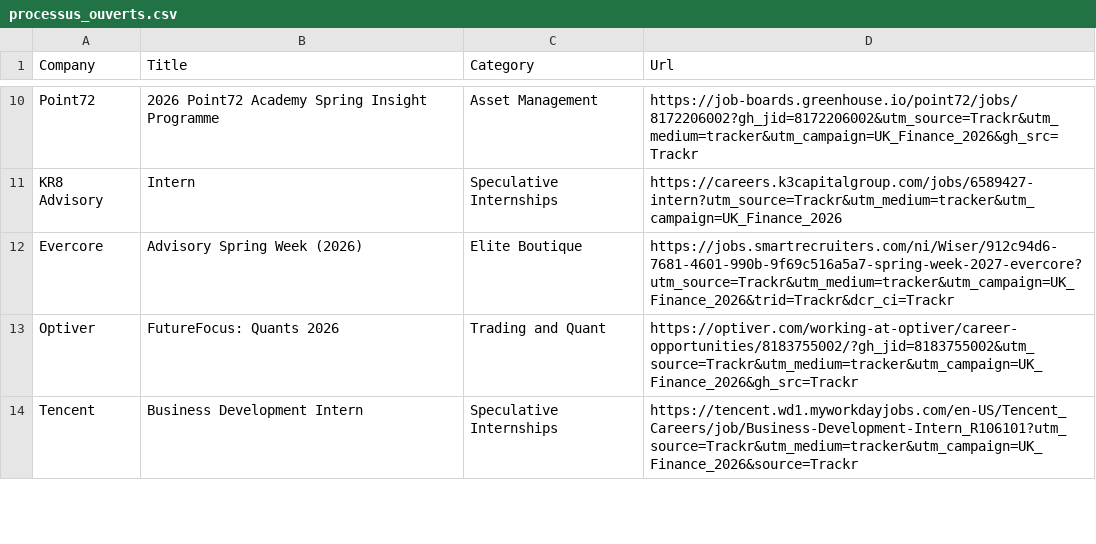
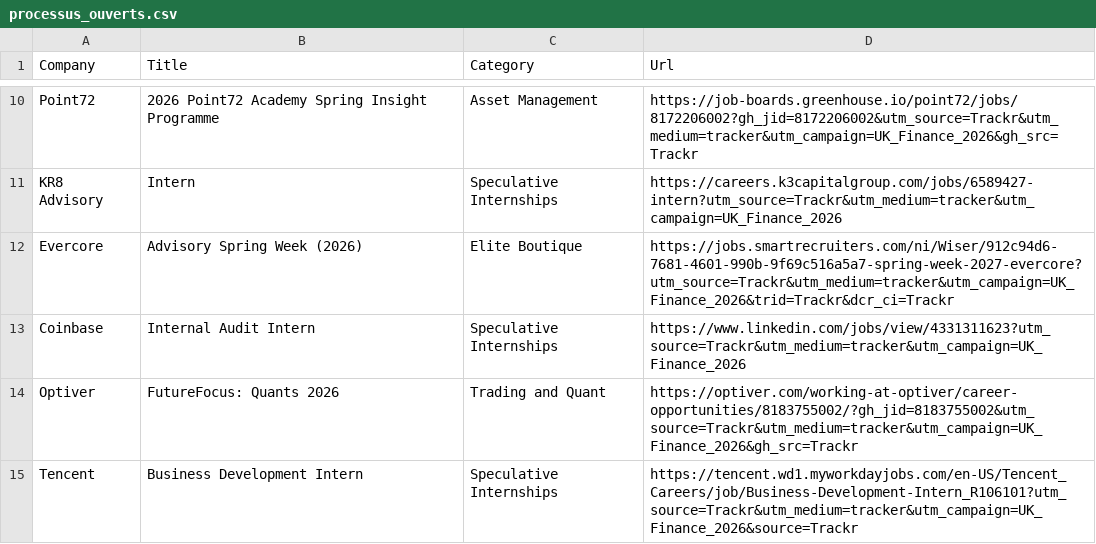
Before and after one commit to ludovicstvys/SpringIntern, a CSV file: processus_ouverts.csv, drawn as a sheet; only a part is shown, gaps mark what is left out; the diff names each change by its address in the sheet, - before the commit and + after, or states it on an @@ line.

```diff
--- a/processus_ouverts.csv
+++ b/processus_ouverts.csv
+row 13: Coinbase | Internal Audit Intern | Speculative Internships | https://www.linkedin.com/jobs/view/4331311623?utm_source=Trackr&utm_medium=tracker&utm_campaign=UK_Finance_2026
```
